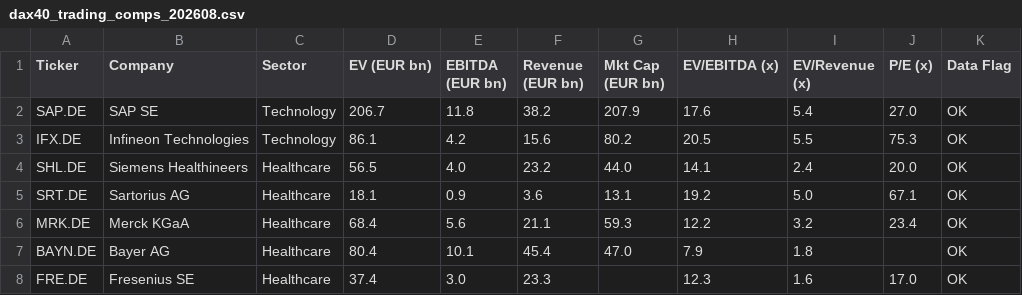
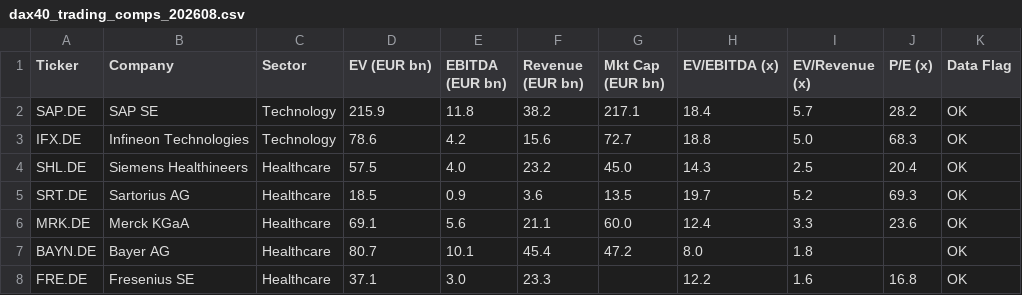
Before and after one commit to SharDXL/dax40-trading-comps, a CSV file: dax40_trading_comps_202608.csv, drawn as a sheet; only a part is shown; the diff covers the shown part only.

```diff
--- a/dax40_trading_comps_202608.csv
+++ b/dax40_trading_comps_202608.csv
@@ -1,8 +1,8 @@
 Ticker,Company,Sector,EV (EUR bn),EBITDA (EUR bn),Revenue (EUR bn),Mkt Cap (EUR bn),EV/EBITDA (x),EV/Revenue (x),P/E (x),Data Flag
-SAP.DE,SAP SE,Technology,206.7,11.8,38.2,207.9,17.6,5.4,27.0,OK
-IFX.DE,Infineon Technologies,Technology,86.1,4.2,15.6,80.2,20.5,5.5,75.3,OK
-SHL.DE,Siemens Healthineers,Healthcare,56.5,4.0,23.2,44.0,14.1,2.4,20.0,OK
-SRT.DE,Sartorius AG,Healthcare,18.1,0.9,3.6,13.1,19.2,5.0,67.1,OK
-MRK.DE,Merck KGaA,Healthcare,68.4,5.6,21.1,59.3,12.2,3.2,23.4,OK
-BAYN.DE,Bayer AG,Healthcare,80.4,10.1,45.4,47.0,7.9,1.8,,OK
-FRE.DE,Fresenius SE,Healthcare,37.4,3.0,23.3,,12.3,1.6,17.0,OK
+SAP.DE,SAP SE,Technology,215.9,11.8,38.2,217.1,18.4,5.7,28.2,OK
+IFX.DE,Infineon Technologies,Technology,78.6,4.2,15.6,72.7,18.8,5.0,68.3,OK
+SHL.DE,Siemens Healthineers,Healthcare,57.5,4.0,23.2,45.0,14.3,2.5,20.4,OK
+SRT.DE,Sartorius AG,Healthcare,18.5,0.9,3.6,13.5,19.7,5.2,69.3,OK
+MRK.DE,Merck KGaA,Healthcare,69.1,5.6,21.1,60.0,12.4,3.3,23.6,OK
+BAYN.DE,Bayer AG,Healthcare,80.7,10.1,45.4,47.2,8.0,1.8,,OK
+FRE.DE,Fresenius SE,Healthcare,37.1,3.0,23.3,,12.2,1.6,16.8,OK
```
Also changed, not shown: 123 edited cells elsewhere in this file, 2 other files.
